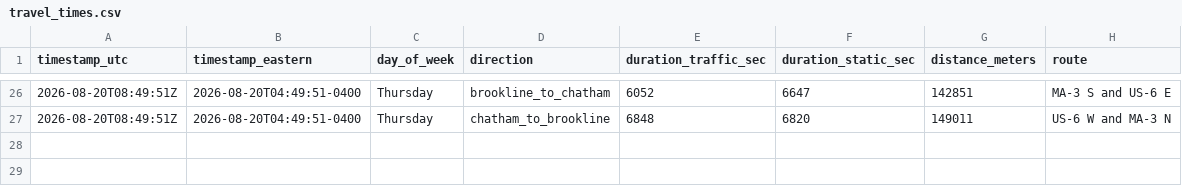
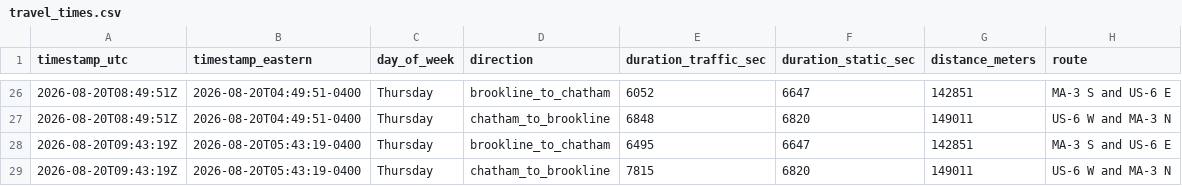
Before and after one commit to millxing/cape-traffic, a CSV file: data/travel_times.csv, drawn as a sheet; only a part is shown, gaps mark what is left out; the diff names each change by its address in the sheet, - before the commit and + after, or states it on an @@ line.

```diff
--- a/data/travel_times.csv
+++ b/data/travel_times.csv
+row 28: 2026-08-20T09:43:19Z | 2026-08-20T05:43:19-0400 | Thursday | brookline_to_chatham | 6495 | 6647 | 142851 | MA-3 S and US-6 E
+row 29: 2026-08-20T09:43:19Z | 2026-08-20T05:43:19-0400 | Thursday | chatham_to_brookline | 7815 | 6820 | 149011 | US-6 W and MA-3 N
```
